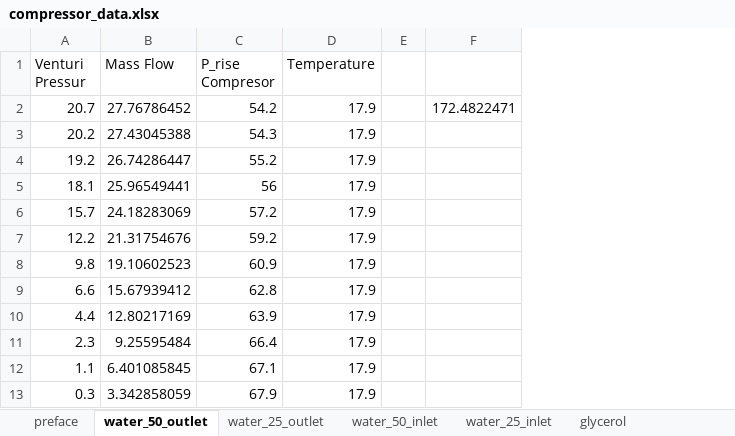
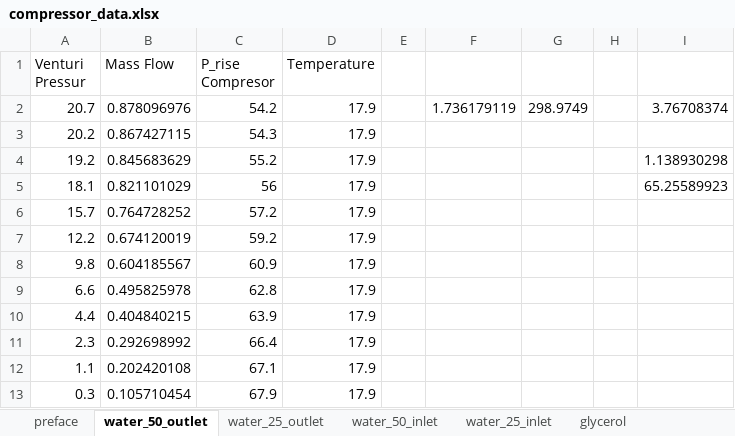
Before and after one commit to lpender3672/MEng-CW, an Excel workbook: IIA/3A3/Compressor_Lab/compressor_data.xlsx, sheet water_50_outlet, drawn as a sheet; values as stored, in another font and other column widths than the file's, no borders; removed rows and columns are numbered as before the commit, all else as after; the diff names each change by its address in the sheet, - before the commit and + after, or states it on an @@ line.

```diff
--- a/IIA/3A3/Compressor_Lab/compressor_data.xlsx (sheet water_50_outlet)
+++ b/IIA/3A3/Compressor_Lab/compressor_data.xlsx (sheet water_50_outlet)
-column F, row 2: 172.4822471
+column F, row 2: 1.736179119
+column G, row 2: 298.9749
+column H, empty
+column I, rows 2-5: 3.76708374 |  | 1.138930298 | 65.25589923
-B2 (Mass Flow): 27.76786452
+B2 (Mass Flow): 0.878096976
-B3 (Mass Flow): 27.43045388
+B3 (Mass Flow): 0.867427115
-B4 (Mass Flow): 26.74286447
+B4 (Mass Flow): 0.845683629
-B5 (Mass Flow): 25.96549441
+B5 (Mass Flow): 0.821101029
-B6 (Mass Flow): 24.18283069
+B6 (Mass Flow): 0.764728252
-B7 (Mass Flow): 21.31754676
+B7 (Mass Flow): 0.674120019
-B8 (Mass Flow): 19.10602523
+B8 (Mass Flow): 0.604185567
-B9 (Mass Flow): 15.67939412
+B9 (Mass Flow): 0.495825978
-B10 (Mass Flow): 12.80217169
+B10 (Mass Flow): 0.404840215
-B11 (Mass Flow): 9.25595484
+B11 (Mass Flow): 0.292698992
-B12 (Mass Flow): 6.401085845
+B12 (Mass Flow): 0.202420108
-B13 (Mass Flow): 3.342858059
+B13 (Mass Flow): 0.105710454
```
Also changed, not shown: sheet water_25_inlet, sheet water_50_inlet, sheet water_25_outlet, 10 other files.
